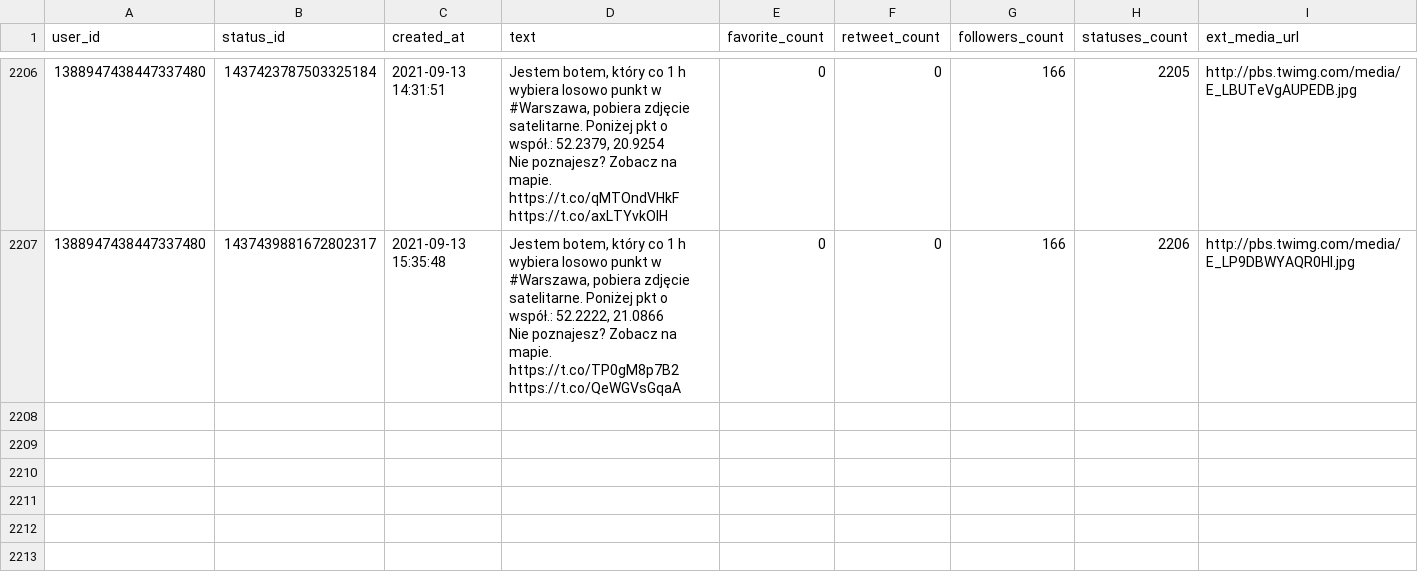
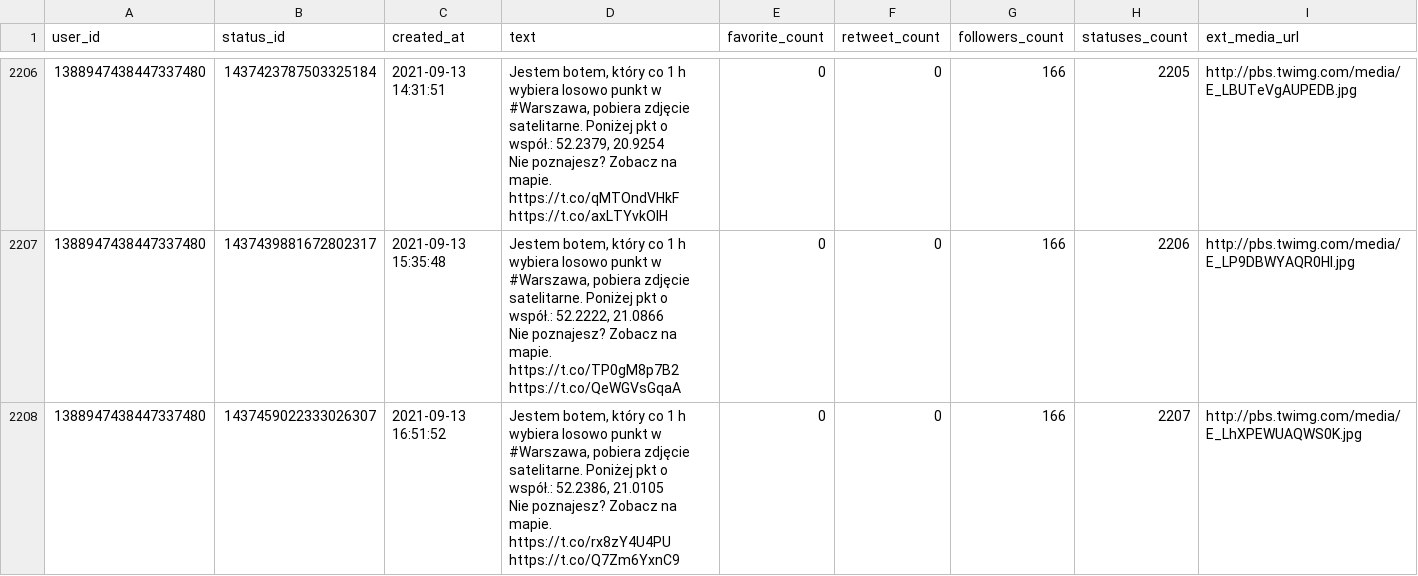
Before and after one commit to sms1962/warszawabot, a CSV file: data/archiwum_twitow.csv, drawn as a sheet; only a part is shown, gaps mark what is left out.

Commit message:
Zapisanie nowych twitow

```diff
--- a/data/archiwum_twitow.csv
+++ b/data/archiwum_twitow.csv
@@ -4401 +4401,3 @@ Nie poznajesz? Zobacz na mapie. https://t.co/qMTOndVHkF https://t.co/axLTYvkOIH"
 Nie poznajesz? Zobacz na mapie. https://t.co/TP0gM8p7B2 https://t.co/QeWGVsGqaA",0,0,166,2206,http://pbs.twimg.com/media/E_LP9DBWYAQR0Hl.jpg
+1388947438447337480,1437459022333026307,2021-09-13 16:51:52,"Jestem botem, który co 1 h wybiera losowo punkt w #Warszawa, pobiera zdjęcie satelitarne. Poniżej pkt o współ.: 52.2386, 21.0105
+Nie poznajesz? Zobacz na mapie. https://t.co/rx8zY4U4PU https://t.co/Q7Zm6YxnC9",0,0,166,2207,http://pbs.twimg.com/media/E_LhXPEWUAQWS0K.jpg
```
Also changed, not shown: 1 other file.
